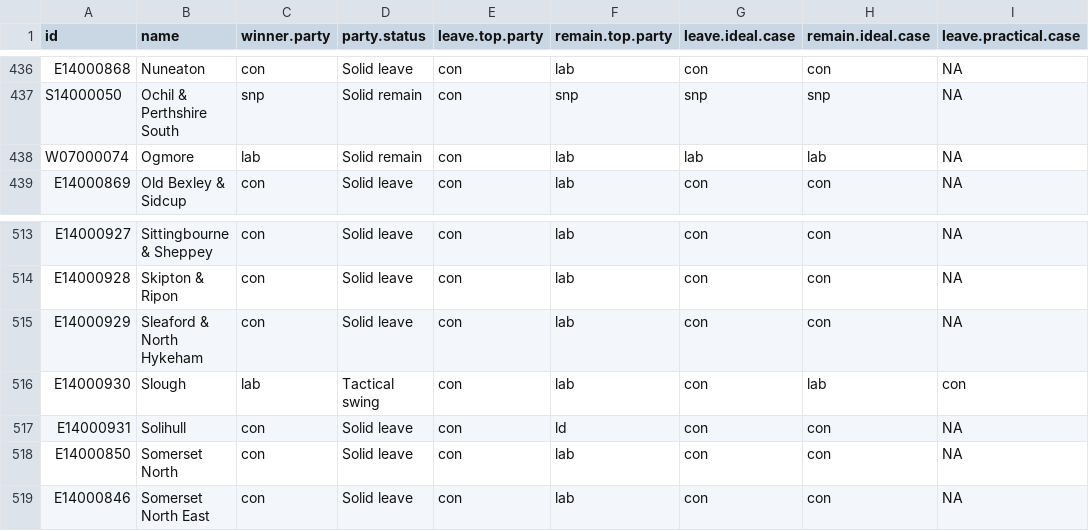
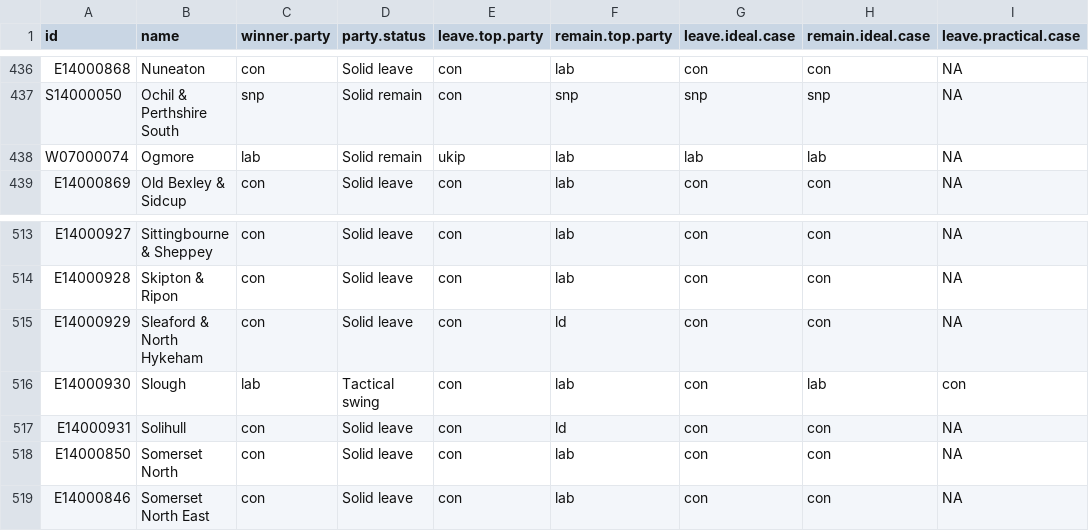
Before and after one commit to Quartz/uk-tactical-voting, a CSV file: src/data/graphic.csv, drawn as a sheet; only a part is shown, gaps mark what is left out; the diff covers the shown part only; the diff names each change by its address in the sheet, - before the commit and + after, or states it on an @@ line.

```diff
--- a/src/data/graphic.csv
+++ b/src/data/graphic.csv
-E438 (leave.top.party): con
+E438 (leave.top.party): ukip
-F515 (remain.top.party): lab
+F515 (remain.top.party): ld
```
Also changed, not shown: 13 edited cells elsewhere in this file, 3 other files.
